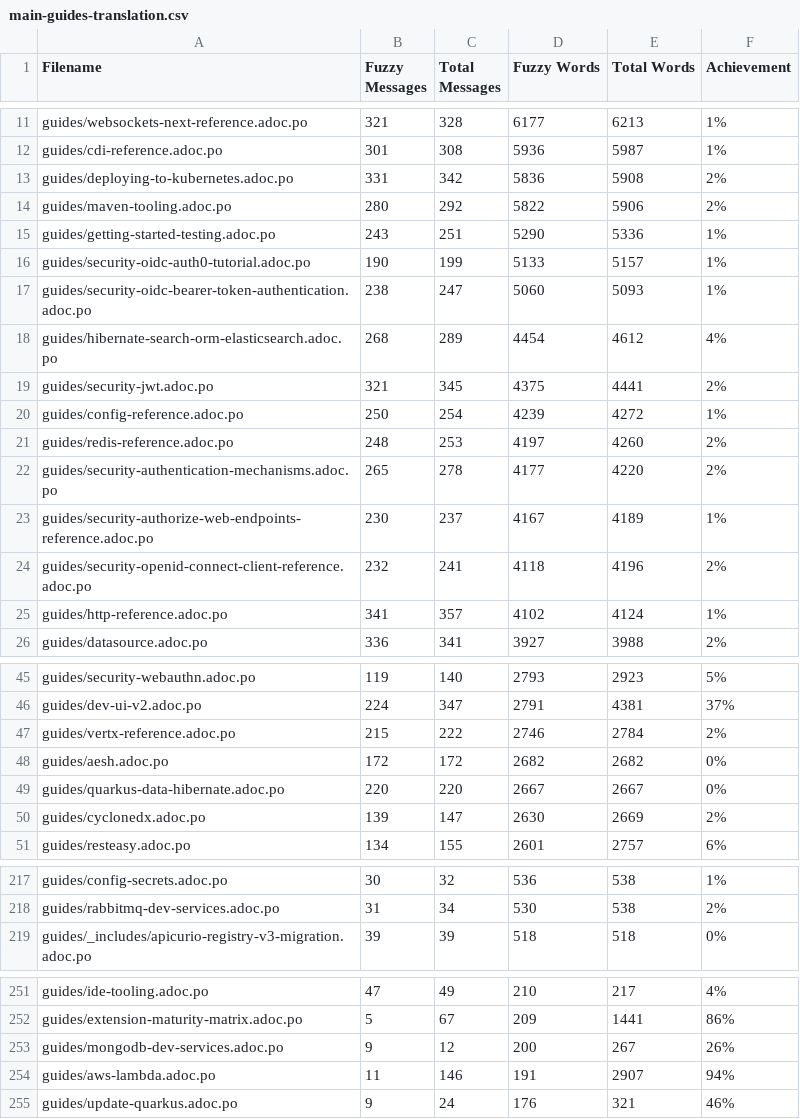
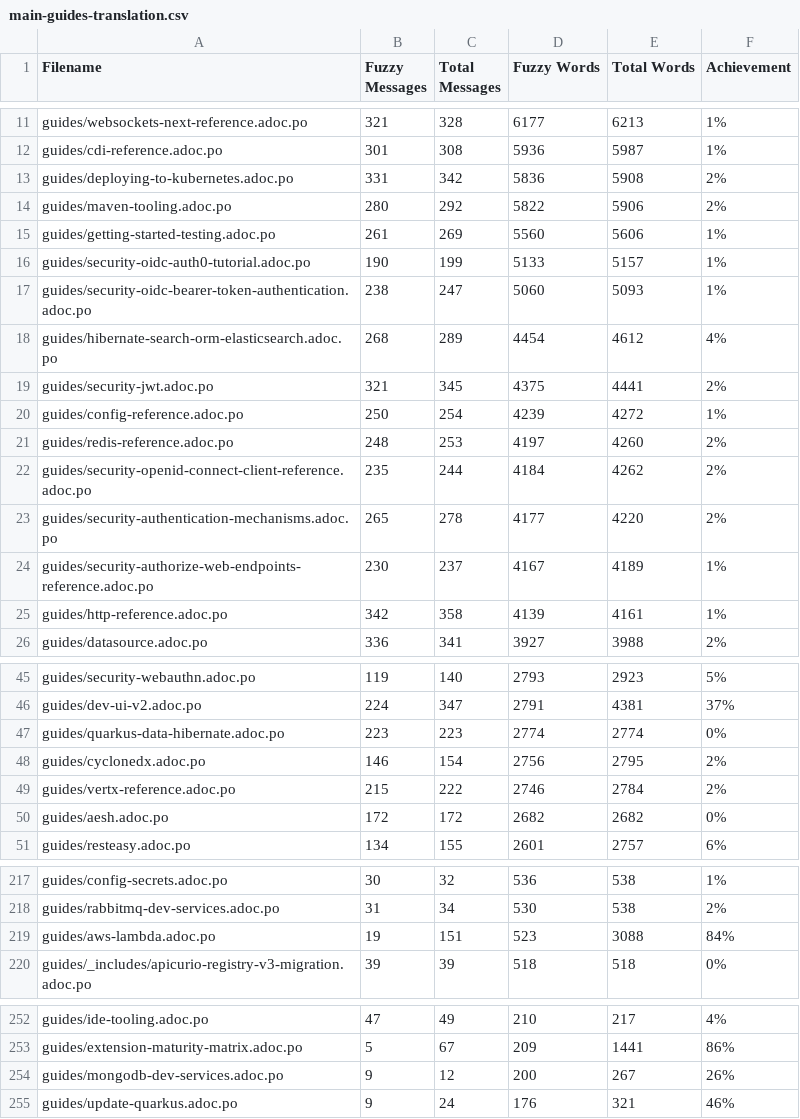
Before and after one commit to christianfernandesprofissional/pt.quarkus.io, a CSV file: l10n/stats/main-guides-translation.csv, drawn as a sheet; only a part is shown, gaps mark what is left out.

```diff
--- a/l10n/stats/main-guides-translation.csv
+++ b/l10n/stats/main-guides-translation.csv
@@ -14,3 +14,3 @@ guides/deploying-to-kubernetes.adoc.po, 331, 342, 5836, 5908, 2%
 guides/maven-tooling.adoc.po, 280, 292, 5822, 5906, 2%
-guides/getting-started-testing.adoc.po, 243, 251, 5290, 5336, 1%
+guides/getting-started-testing.adoc.po, 261, 269, 5560, 5606, 1%
 guides/security-oidc-auth0-tutorial.adoc.po, 190, 199, 5133, 5157, 1%
@@ -21,6 +21,6 @@ guides/config-reference.adoc.po, 250, 254, 4239, 4272, 1%
 guides/redis-reference.adoc.po, 248, 253, 4197, 4260, 2%
+guides/security-openid-connect-client-reference.adoc.po, 235, 244, 4184, 4262, 2%
 guides/security-authentication-mechanisms.adoc.po, 265, 278, 4177, 4220, 2%
 guides/security-authorize-web-endpoints-reference.adoc.po, 230, 237, 4167, 4189, 1%
-guides/security-openid-connect-client-reference.adoc.po, 232, 241, 4118, 4196, 2%
-guides/http-reference.adoc.po, 341, 357, 4102, 4124, 1%
+guides/http-reference.adoc.po, 342, 358, 4139, 4161, 1%
 guides/datasource.adoc.po, 336, 341, 3927, 3988, 2%
@@ -46,6 +46,6 @@ guides/security-webauthn.adoc.po, 119, 140, 2793, 2923, 5%
 guides/dev-ui-v2.adoc.po, 224, 347, 2791, 4381, 37%
+guides/quarkus-data-hibernate.adoc.po, 223, 223, 2774, 2774, 0%
+guides/cyclonedx.adoc.po, 146, 154, 2756, 2795, 2%
 guides/vertx-reference.adoc.po, 215, 222, 2746, 2784, 2%
 guides/aesh.adoc.po, 172, 172, 2682, 2682, 0%
-guides/quarkus-data-hibernate.adoc.po, 220, 220, 2667, 2667, 0%
-guides/cyclonedx.adoc.po, 139, 147, 2630, 2669, 2%
 guides/resteasy.adoc.po, 134, 155, 2601, 2757, 6%
@@ -218,2 +218,3 @@ guides/config-secrets.adoc.po, 30, 32, 536, 538, 1%
 guides/rabbitmq-dev-services.adoc.po, 31, 34, 530, 538, 2%
+guides/aws-lambda.adoc.po, 19, 151, 523, 3088, 84%
 guides/_includes/apicurio-registry-v3-migration.adoc.po, 39, 39, 518, 518, 0%
@@ -253,3 +254,2 @@ guides/extension-maturity-matrix.adoc.po, 5, 67, 209, 1441, 86%
 guides/mongodb-dev-services.adoc.po, 9, 12, 200, 267, 26%
-guides/aws-lambda.adoc.po, 11, 146, 191, 2907, 94%
 guides/update-quarkus.adoc.po, 9, 24, 176, 321, 46%
```
Also changed, not shown: l10n/stats/misc-translation.csv, l10n/stats/posts-translation.csv.
